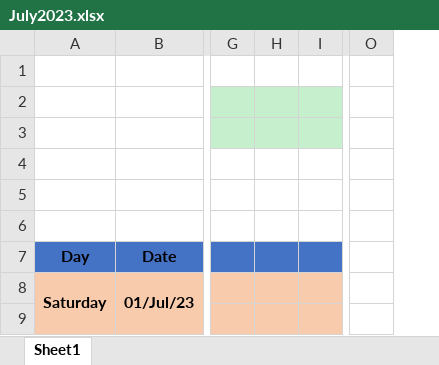
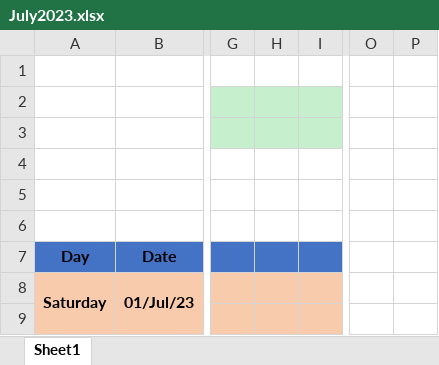
Before and after one commit to ankitkumargits/lmd2023dsr, an Excel workbook: 07_july_2023/July2023.xlsx, sheet Sheet1, drawn as a sheet; only a part is shown, gaps mark what is left out; values as stored, in another font and other column widths than the file's, no borders; removed rows and columns are numbered as before the commit, all else as after; the diff covers the shown part only; the diff names each change by its address in the sheet, - before the commit and + after, or states it on an @@ line.

Commit message:
30 july complete dsr extra

```diff
--- a/07_july_2023/July2023.xlsx (sheet Sheet1)
+++ b/07_july_2023/July2023.xlsx (sheet Sheet1)
-column H, empty
+column H, empty
+column P, empty
```
Also changed, not shown: 130 added rows and cell formats elsewhere in this sheet.
